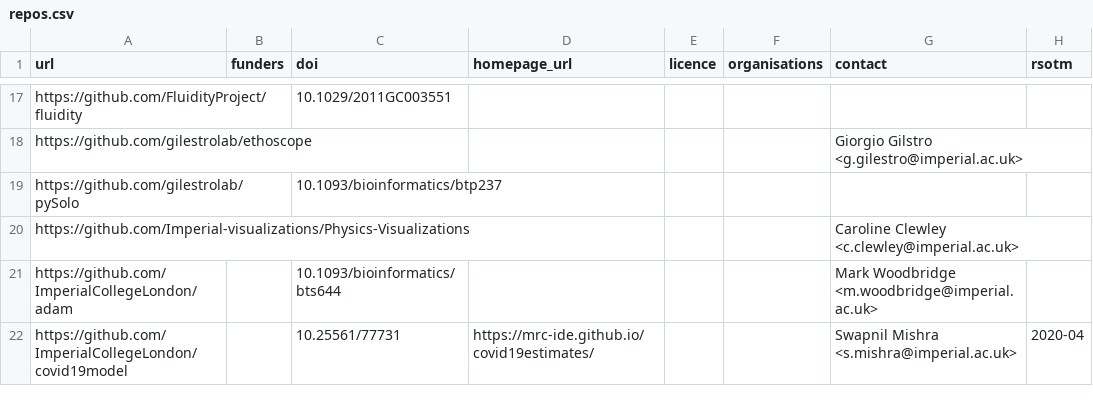
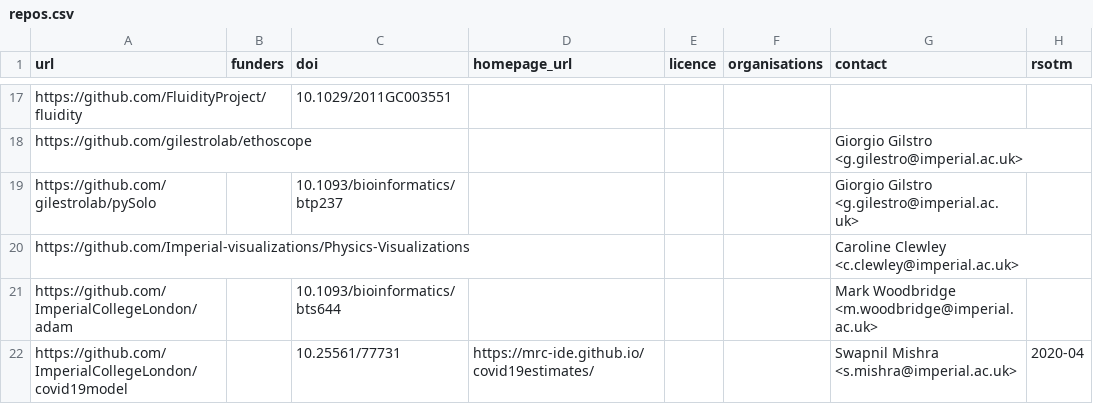
Before and after one commit to ImperialCollegeLondon/research-software-directory, a CSV file: repos.csv, drawn as a sheet; only a part is shown, gaps mark what is left out.

Commit message:
Add contact for pySolo

```diff
--- a/repos.csv
+++ b/repos.csv
@@ -18,3 +18,3 @@ https://github.com/FluidityProject/fluidity,,10.1029/2011GC003551,,,,,
 https://github.com/gilestrolab/ethoscope,,,,,,Giorgio Gilstro <g.gilestro@imperial.ac.uk>,
-https://github.com/gilestrolab/pySolo,,10.1093/bioinformatics/btp237,,,,,
+https://github.com/gilestrolab/pySolo,,10.1093/bioinformatics/btp237,,,,Giorgio Gilstro <g.gilestro@imperial.ac.uk>,
 https://github.com/Imperial-visualizations/Physics-Visualizations,,,,,,Caroline Clewley <c.clewley@imperial.ac.uk>,
```
